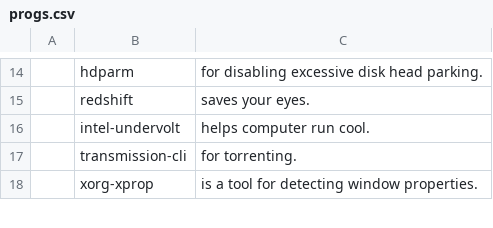
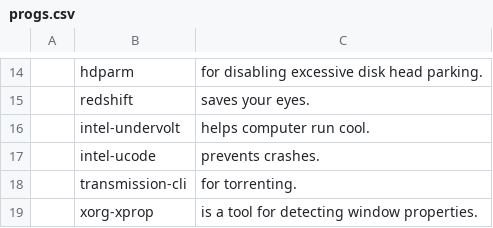
Before and after one commit to PlaySomeJazz/coffee, a CSV file: static/progs.csv, drawn as a sheet; only a part is shown, gaps mark what is left out; the diff names each change by its address in the sheet, - before the commit and + after, or states it on an @@ line.

```diff
--- a/static/progs.csv
+++ b/static/progs.csv
+row 17:  | intel-ucode | prevents crashes.
```
Also changed, not shown: 1 other file.
